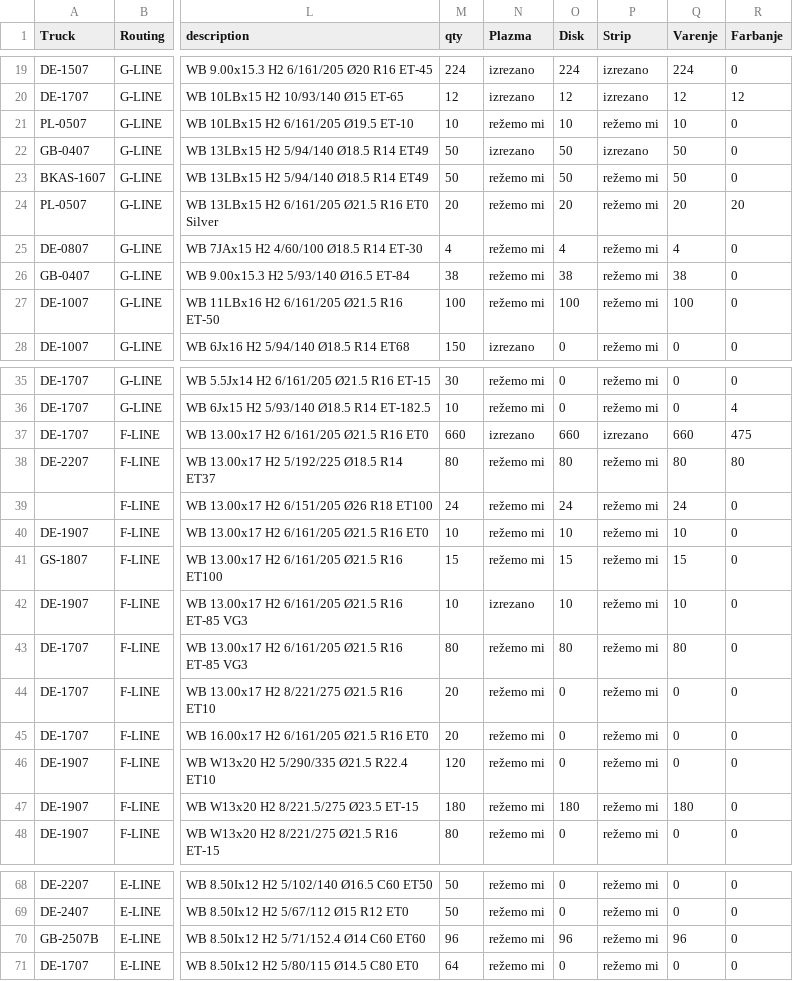
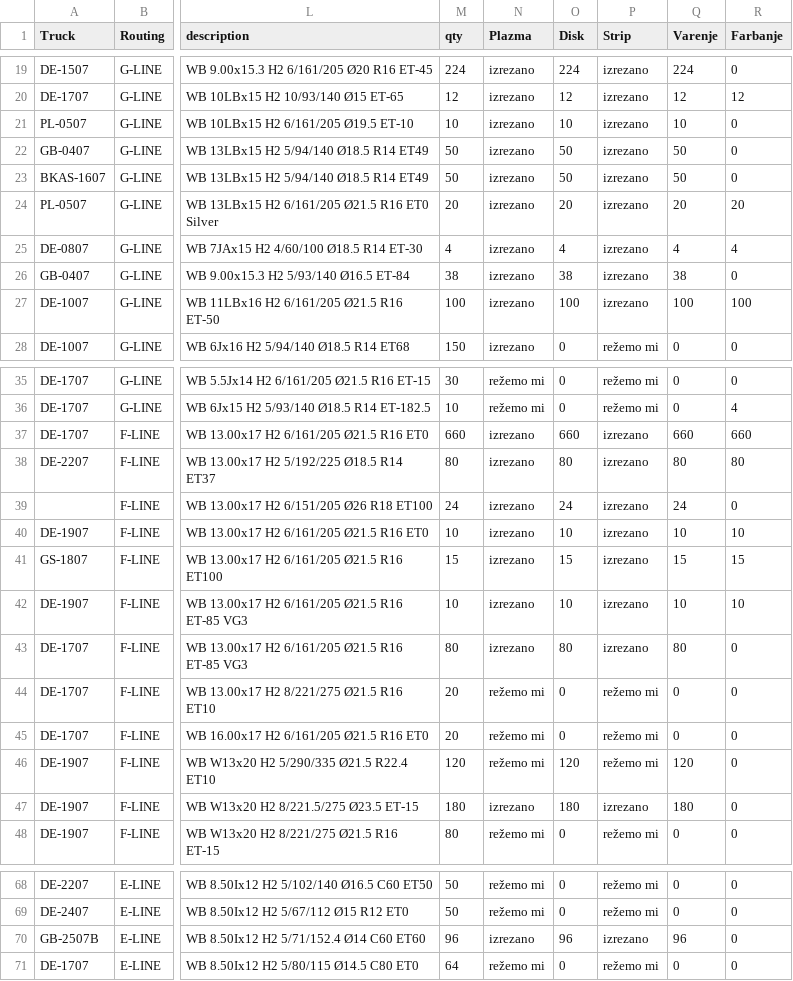
Before and after one commit to c4k120/testing, a CSV file: master2.csv, drawn as a sheet; only a part is shown, gaps mark what is left out; the diff covers the shown part only; the diff names each change by its address in the sheet, - before the commit and + after, or states it on an @@ line.

```diff
--- a/master2.csv
+++ b/master2.csv
-N21 (Plazma): režemo mi
+N21 (Plazma): izrezano
-P21 (Strip): režemo mi
+P21 (Strip): izrezano
-N23:N27 (Plazma): režemo mi
+N23:N27 (Plazma): izrezano
-P23:P27 (Strip): režemo mi
+P23:P27 (Strip): izrezano
-R25 (Farbanje): 0
+R25 (Farbanje): 4
-R27 (Farbanje): 0
+R27 (Farbanje): 100
-R37 (Farbanje): 475
+R37 (Farbanje): 660
-N38:N41 (Plazma): režemo mi
+N38:N41 (Plazma): izrezano
-P38:P43 (Strip): režemo mi
+P38:P43 (Strip): izrezano
-R40 (Farbanje): 0
+R40 (Farbanje): 10
-R41 (Farbanje): 0
+R41 (Farbanje): 15
-R42 (Farbanje): 0
+R42 (Farbanje): 10
-N43 (Plazma): režemo mi
+N43 (Plazma): izrezano
-O46 (Disk): 0
+O46 (Disk): 120
-Q46 (Varenje): 0
+Q46 (Varenje): 120
-N47 (Plazma): režemo mi
+N47 (Plazma): izrezano
-P47 (Strip): režemo mi
+P47 (Strip): izrezano
-N70 (Plazma): režemo mi
+N70 (Plazma): izrezano
-P70 (Strip): režemo mi
+P70 (Strip): izrezano
```
Also changed, not shown: 8 edited cells elsewhere in this file, capacity2.csv, orderbook2.csv, 1 other file.
